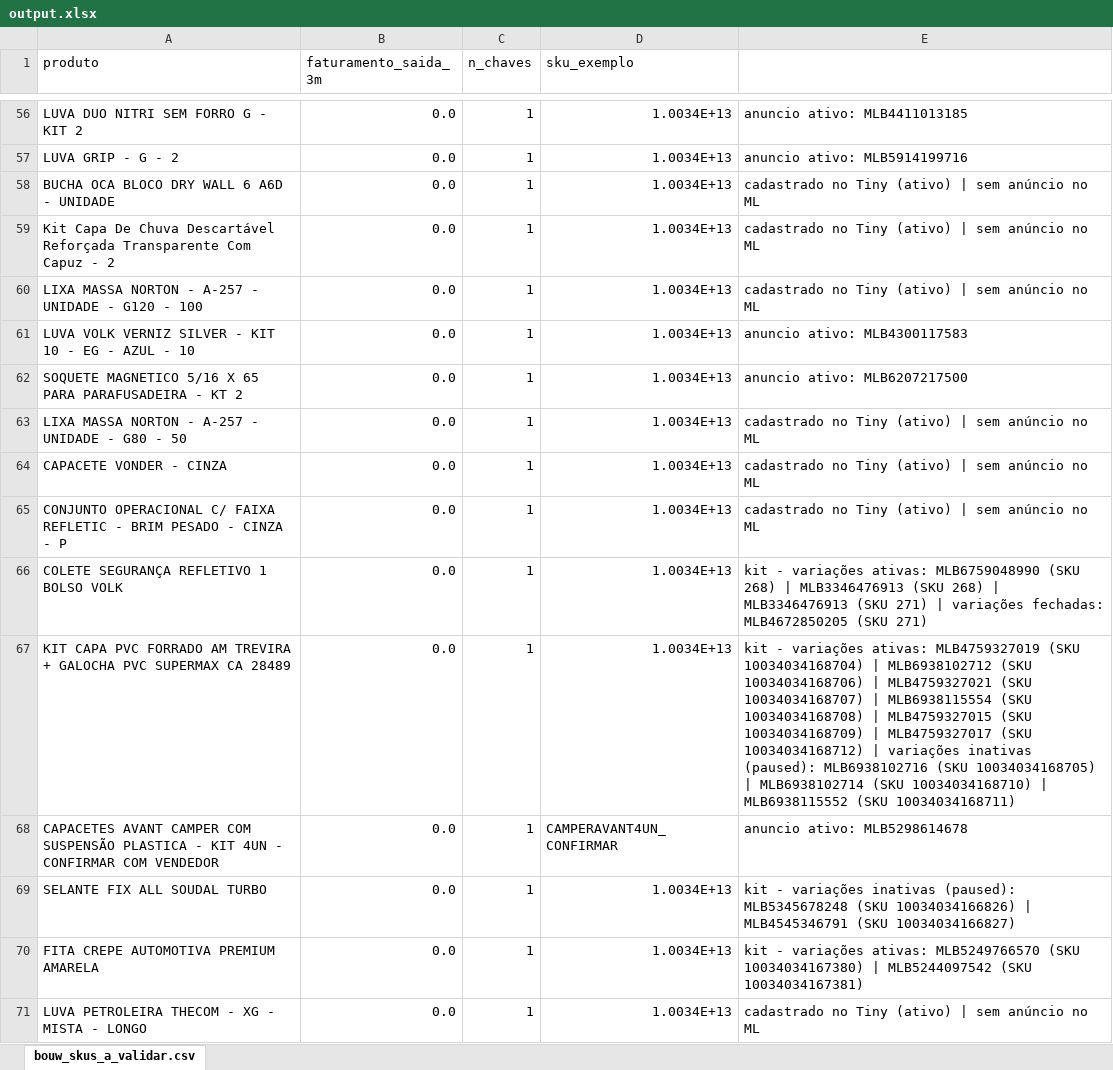
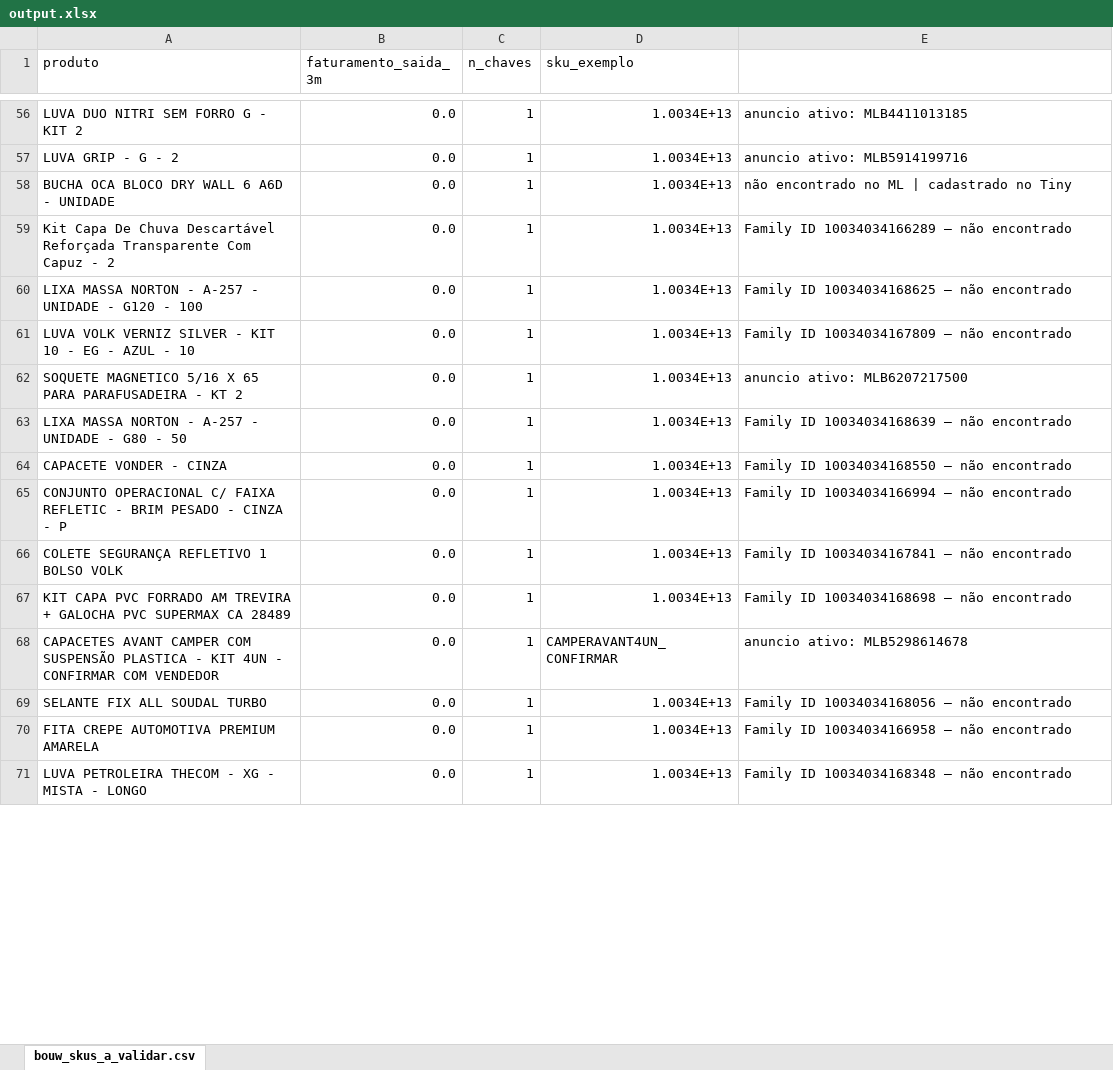
Before and after one commit to iagpg/Projeto_B, an Excel workbook: output/output.xlsx, sheet bouw_skus_a_validar.csv, drawn as a sheet; only a part is shown, gaps mark what is left out; values as stored, in another font and other column widths than the file's, no cell formats; the diff covers the shown part only; the diff names each change by its address in the sheet, - before the commit and + after, or states it on an @@ line.

```diff
--- a/output/output.xlsx (sheet bouw_skus_a_validar.csv)
+++ b/output/output.xlsx (sheet bouw_skus_a_validar.csv)
-E58: cadastrado no Tiny (ativo) | sem anúncio no ML
+E58: não encontrado no ML | cadastrado no Tiny
-E59: cadastrado no Tiny (ativo) | sem anúncio no ML
+E59: Family ID 10034034166289 — não encontrado
-E60: cadastrado no Tiny (ativo) | sem anúncio no ML
+E60: Family ID 10034034168625 — não encontrado
-E61: anuncio ativo: MLB4300117583
+E61: Family ID 10034034167809 — não encontrado
-E63: cadastrado no Tiny (ativo) | sem anúncio no ML
+E63: Family ID 10034034168639 — não encontrado
-E64: cadastrado no Tiny (ativo) | sem anúncio no ML
+E64: Family ID 10034034168550 — não encontrado
-E65: cadastrado no Tiny (ativo) | sem anúncio no ML
+E65: Family ID 10034034166994 — não encontrado
-E66: kit - variações ativas: MLB6759048990 (SKU 268) | MLB3346476913 (SKU 268) | MLB3346476913 (SKU 271) | variações fechadas: MLB4672850205 (SKU 271)
+E66: Family ID 10034034167841 — não encontrado
-E67: kit - variações ativas: MLB4759327019 (SKU 10034034168704) | MLB6938102712 (SKU 10034034168706) | MLB4759327021 (SKU 10034034168707) | MLB6938115554 (SKU 10034034168708) | MLB4759327015 (SKU 10034034168709) | MLB4759327017 (SKU 10034034168712) | variações inativas (paused): MLB6938102716 (SKU 10034034168705) | MLB6938102714 (SKU 10034034168710) | MLB6938115552 (SKU 10034034168711)
+E67: Family ID 10034034168698 — não encontrado
-E69: kit - variações inativas (paused): MLB5345678248 (SKU 10034034166826) | MLB4545346791 (SKU 10034034166827)
+E69: Family ID 10034034168056 — não encontrado
-E70: kit - variações ativas: MLB5249766570 (SKU 10034034167380) | MLB5244097542 (SKU 10034034167381)
+E70: Family ID 10034034166958 — não encontrado
-E71: cadastrado no Tiny (ativo) | sem anúncio no ML
+E71: Family ID 10034034168348 — não encontrado
```
Also changed, not shown: 392 edited cells elsewhere in this sheet, cell formats, 6 other files.
